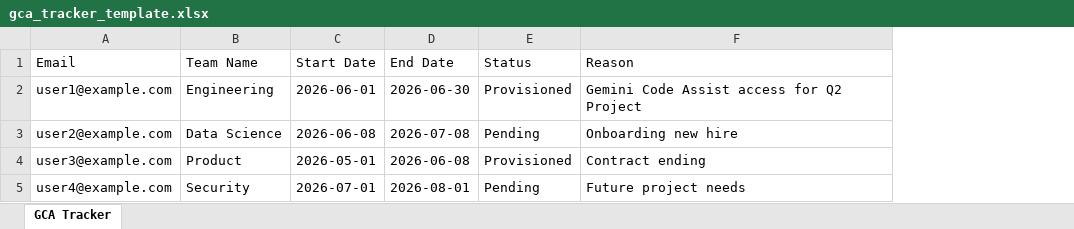
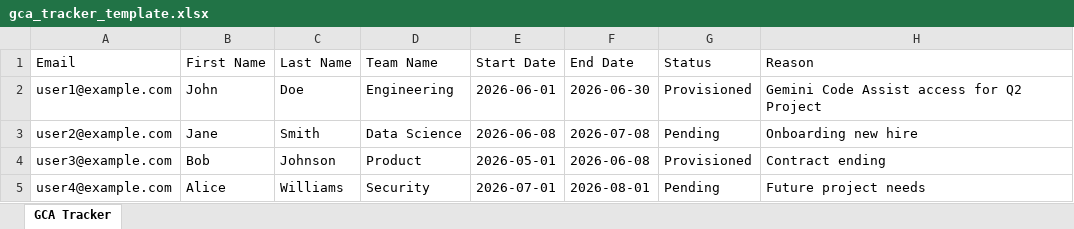
Before and after one commit to RohitBarnwal/GCA_provisioning_tool, an Excel workbook: gca_tracker_template.xlsx, sheet GCA Tracker, drawn as a sheet; values as stored, in another font and other column widths than the file's, no borders; the diff names each change by its address in the sheet, - before the commit and + after, or states it on an @@ line.

```diff
--- a/gca_tracker_template.xlsx (sheet GCA Tracker)
+++ b/gca_tracker_template.xlsx (sheet GCA Tracker)
+column B (First Name), rows 2-5: John | Jane | Bob | Alice
+column C (Last Name), rows 2-5: Doe | Smith | Johnson | Williams
```
Also changed, not shown: 5 other files.
